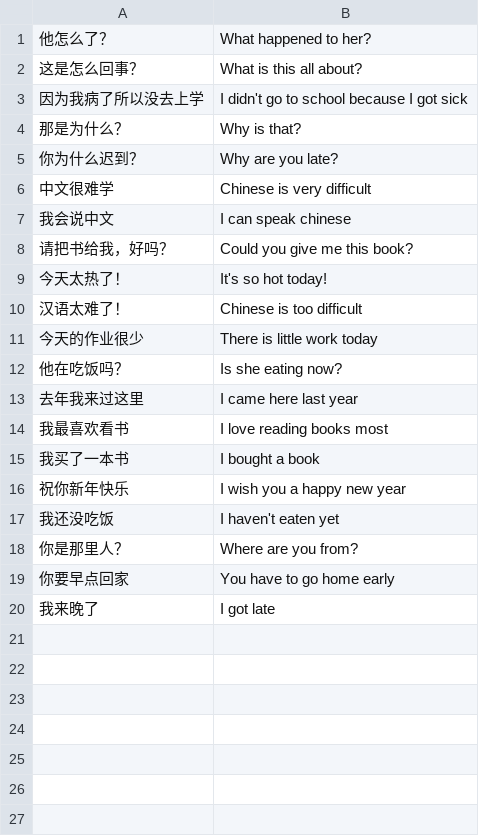
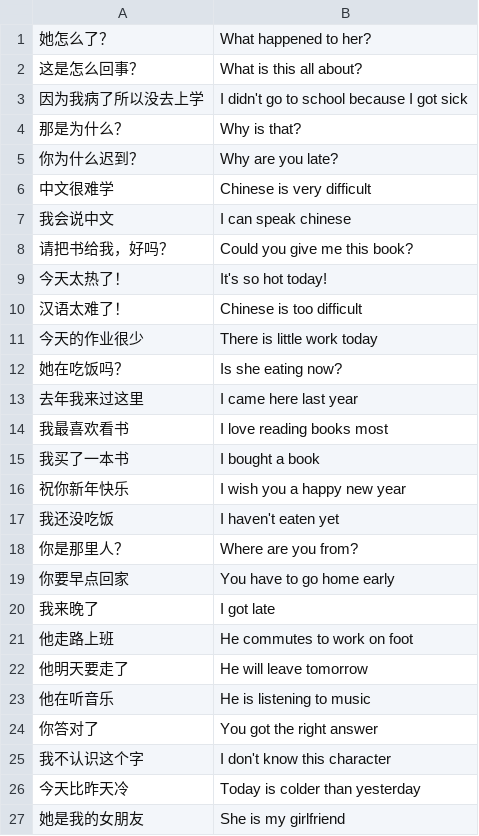
Before and after one commit to Vicfred/chinesephrases, a CSV file: step1.csv, drawn as a sheet.

Commit message:
朋友 子 走

```diff
--- a/step1.csv
+++ b/step1.csv
@@ -1,2 +1,2 @@
-他怎么了？;What happened to her?
+她怎么了？;What happened to her?
 这是怎么回事？;What is this all about?
@@ -11,3 +11,3 @@
 今天的作业很少;There is little work today
-他在吃饭吗？;Is she eating now?
+她在吃饭吗？;Is she eating now?
 去年我来过这里;I came here last year
@@ -20 +20,8 @@
 我来晚了;I got late
+他走路上班;He commutes to work on foot
+他明天要走了;He will leave tomorrow
+他在听音乐;He is listening to music
+你答对了;You got the right answer
+我不认识这个字;I don't know this character
+今天比昨天冷;Today is colder than yesterday
+她是我的女朋友;She is my girlfriend
```
